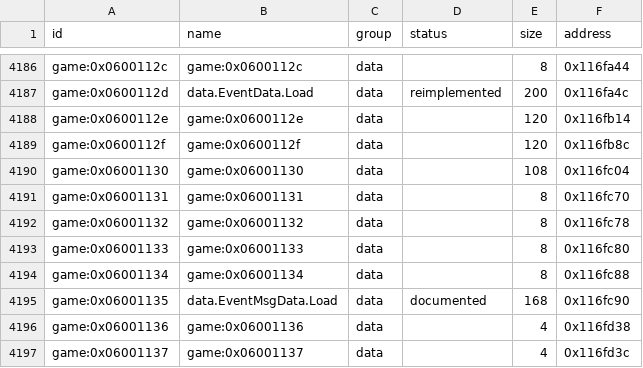
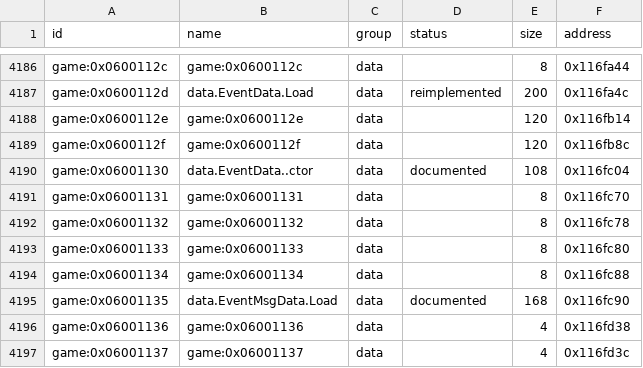
Before and after one commit to Tim-campy/magicians-saga-port, a CSV file: re/functions.csv, drawn as a sheet; only a part is shown, gaps mark what is left out.

```diff
--- a/re/functions.csv
+++ b/re/functions.csv
@@ -4189,3 +4189,3 @@ game:0x0600112e,game:0x0600112e,data,,120,0x116fb14
 game:0x0600112f,game:0x0600112f,data,,120,0x116fb8c
-game:0x06001130,game:0x06001130,data,,108,0x116fc04
+game:0x06001130,data.EventData..ctor,data,documented,108,0x116fc04
 game:0x06001131,game:0x06001131,data,,8,0x116fc70
```
Also changed, not shown: re/status/boot.tsv, re/status/events.tsv, 17 other files.
